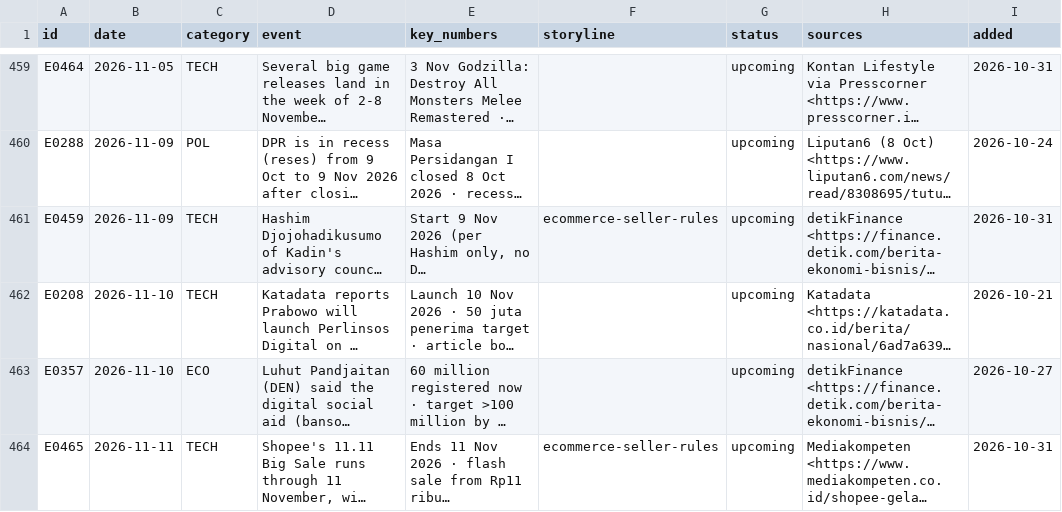
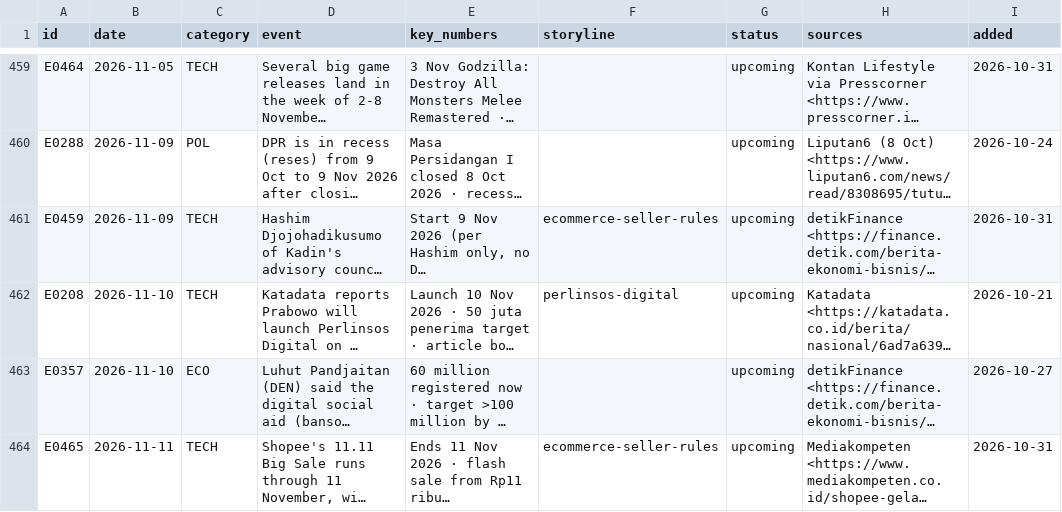
Before and after one commit to psatyadarma/explainer-studio, a CSV file: accounts/rangkumindong/knowledge/events.csv, drawn as a sheet; only a part is shown, gaps mark what is left out; long unchanged cells end in …; the diff names each change by its address in the sheet, - before the commit and + after, or states it on an @@ line.

```diff
--- a/accounts/rangkumindong/knowledge/events.csv
+++ b/accounts/rangkumindong/knowledge/events.csv
-F462 (storyline): (empty)
+F462 (storyline): perlinsos-digital
```
Also changed, not shown: accounts/rangkumindong/knowledge/covered.csv, 12 other files.
